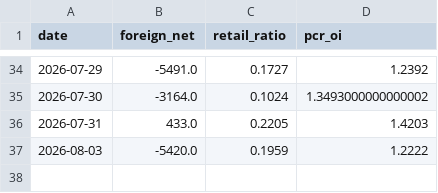
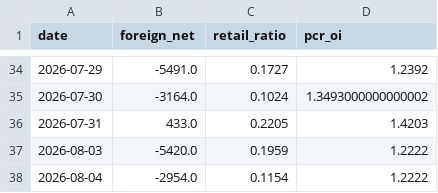
Before and after one commit to Andy0803/Investment-link-to-Line, a CSV file: factor_history.csv, drawn as a sheet; only a part is shown, gaps mark what is left out.

```diff
--- a/factor_history.csv
+++ b/factor_history.csv
@@ -37 +37,2 @@ date,foreign_net,retail_ratio,pcr_oi
 2026-08-03,-5420.0,0.1959,1.2222
+2026-08-04,-2954.0,0.1154,1.2222
```
Also changed, not shown: gex_history.csv, oi_snapshot.csv, 1 other file.
